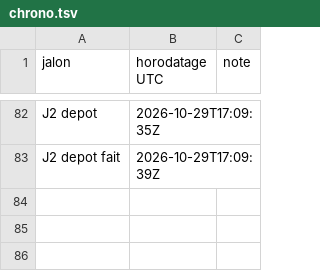
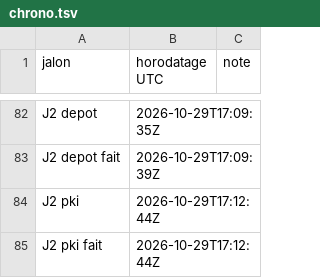
Before and after one commit to gigi206/supply-chain, a TSV file: poc/bricks/08-trust-plane/resultats/chrono.tsv, drawn as a sheet; only a part is shown, gaps mark what is left out; the diff names each change by its address in the sheet, - before the commit and + after, or states it on an @@ line.

```diff
--- a/poc/bricks/08-trust-plane/resultats/chrono.tsv
+++ b/poc/bricks/08-trust-plane/resultats/chrono.tsv
+row 84: J2 pki | 2026-10-29T17:12:44Z
+row 85: J2 pki fait | 2026-10-29T17:12:44Z
```
Also changed, not shown: 9 other files.
